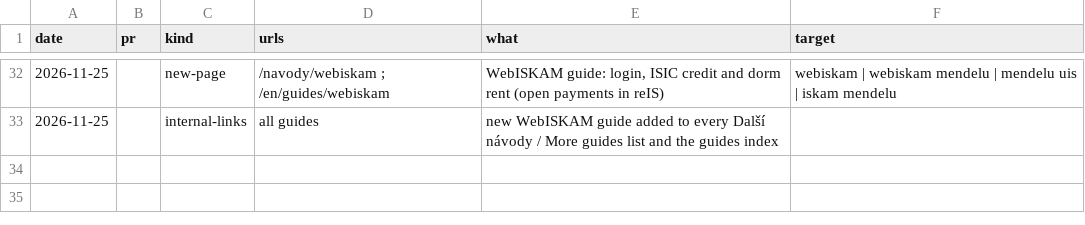
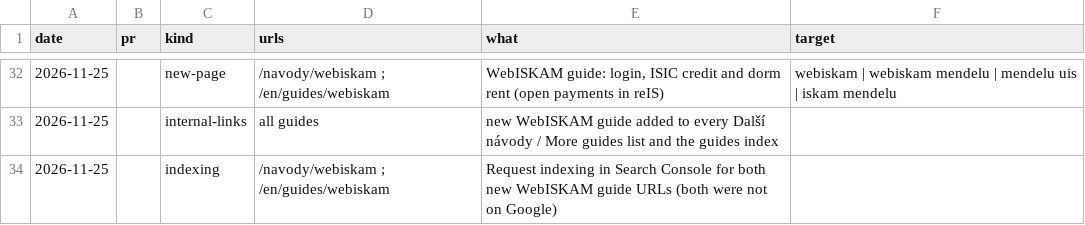
Before and after one commit to reis-mendelu/reis-page, a CSV file: seo/changes.csv, drawn as a sheet; only a part is shown, gaps mark what is left out; the diff names each change by its address in the sheet, - before the commit and + after, or states it on an @@ line.

```diff
--- a/seo/changes.csv
+++ b/seo/changes.csv
+row 34: 2026-11-25 |  | indexing | /navody/webiskam ; /en/guides/webiskam | Request indexing in Search Console for both new WebISKAM guide URLs (both were not on Google)
```
